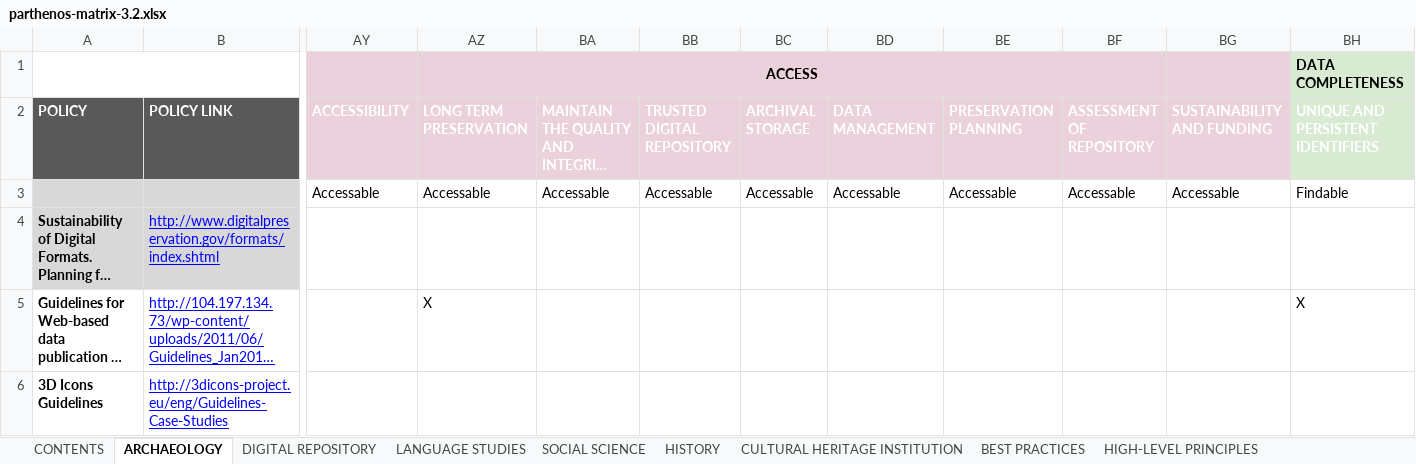
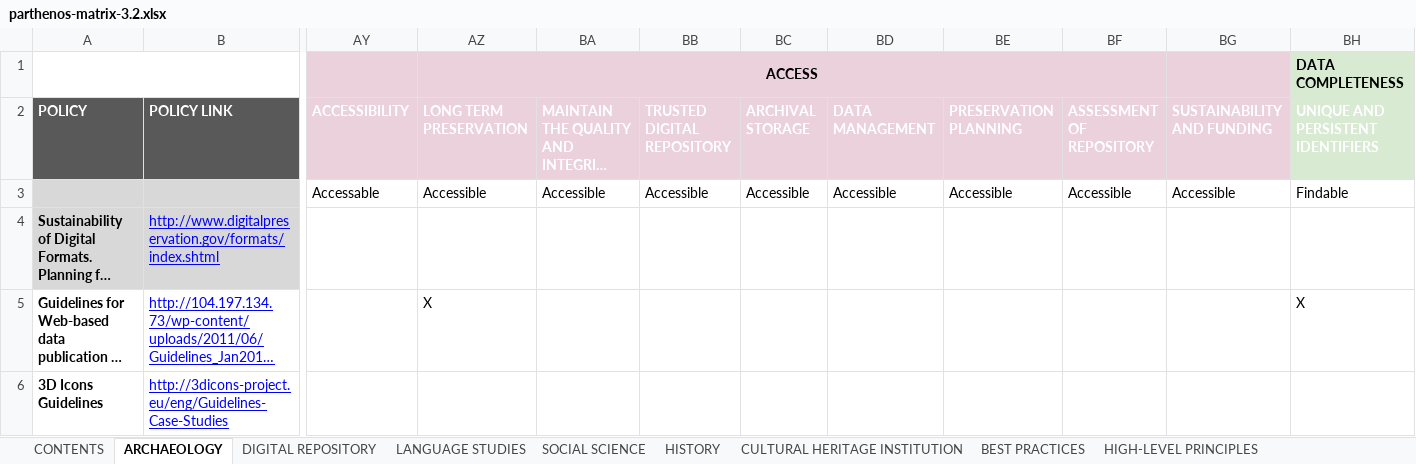
Before and after one commit to DANS-KNAW/parthenos-widget, an Excel workbook: data/parthenos-matrix-3.2.xlsx, sheet ARCHAEOLOGY, drawn as a sheet; only a part is shown, gaps mark what is left out; long unchanged cells end in …; values as stored, in another font and other column widths than the file's, no borders; charts and pictures and table styles not drawn; the diff names each change by its address in the sheet, - before the commit and + after, or states it on an @@ line.

```diff
--- a/data/parthenos-matrix-3.2.xlsx (sheet ARCHAEOLOGY)
+++ b/data/parthenos-matrix-3.2.xlsx (sheet ARCHAEOLOGY)
-AZ3 (LONG TERM PRESERVATION): Accessable
+AZ3 (LONG TERM PRESERVATION): Accessible
-BA3: Accessable
+BA3: Accessible
-BB3 (TRUSTED DIGITAL REPOSITORY): Accessable
+BB3 (TRUSTED DIGITAL REPOSITORY): Accessible
-BC3 (ARCHIVAL STORAGE): Accessable
+BC3 (ARCHIVAL STORAGE): Accessible
-BD3 (DATA MANAGEMENT): Accessable
+BD3 (DATA MANAGEMENT): Accessible
-BE3 (PRESERVATION PLANNING): Accessable
+BE3 (PRESERVATION PLANNING): Accessible
-BF3 (ASSESSMENT OF REPOSITORY): Accessable
+BF3 (ASSESSMENT OF REPOSITORY): Accessible
-BG3 (SUSTAINABILITY AND FUNDING): Accessable
+BG3 (SUSTAINABILITY AND FUNDING): Accessible
```
Also changed, not shown: sheet DIGITAL REPOSITORY.
